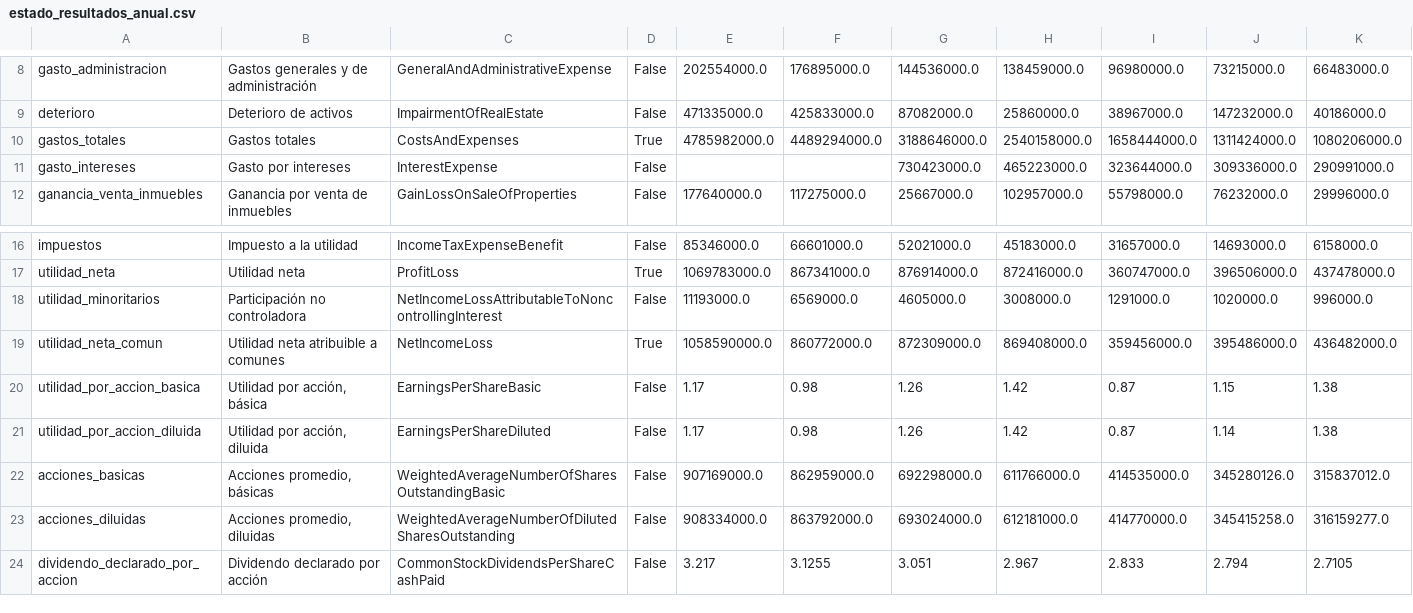
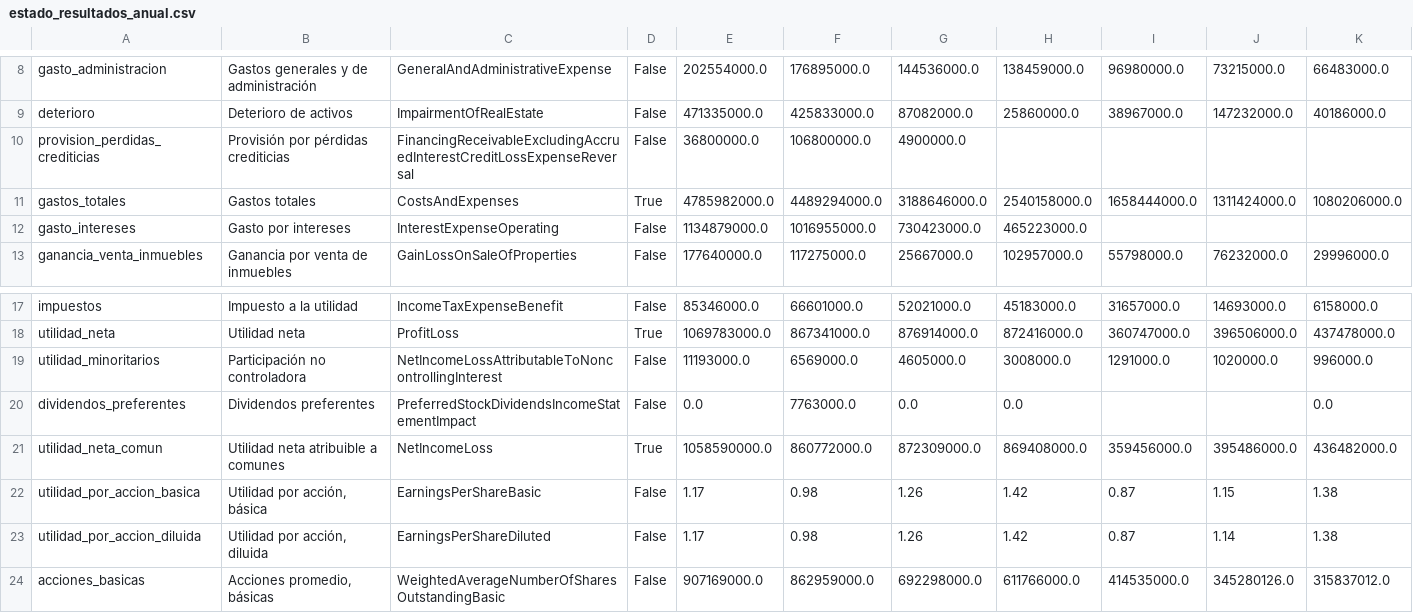
Before and after one commit to CompositeManTrader/Modelo-REITS, a CSV file: data/emisoras/O/estado_resultados_anual.csv, drawn as a sheet; only a part is shown, gaps mark what is left out; the shorter side is filled out with more unchanged rows.

```diff
--- a/data/emisoras/O/estado_resultados_anual.csv
+++ b/data/emisoras/O/estado_resultados_anual.csv
@@ -9,4 +9,5 @@ gasto_administracion,Gastos generales y de administración,GeneralAndAdministrat
 deterioro,Deterioro de activos,ImpairmentOfRealEstate,False,471335000.0,425833000.0,87082000.0,25860000.0,38967000.0,147232000.0,40186000.0
+provision_perdidas_crediticias,Provisión por pérdidas crediticias,FinancingReceivableExcludingAccruedInterestCreditLossExpenseReversal,False,36800000.0,106800000.0,4900000.0,,,,
 gastos_totales,Gastos totales,CostsAndExpenses,True,4785982000.0,4489294000.0,3188646000.0,2540158000.0,1658444000.0,1311424000.0,1080206000.0
-gasto_intereses,Gasto por intereses,InterestExpense,False,,,730423000.0,465223000.0,323644000.0,309336000.0,290991000.0
+gasto_intereses,Gasto por intereses,InterestExpenseOperating,False,1134879000.0,1016955000.0,730423000.0,465223000.0,,,
 ganancia_venta_inmuebles,Ganancia por venta de inmuebles,GainLossOnSaleOfProperties,False,177640000.0,117275000.0,25667000.0,102957000.0,55798000.0,76232000.0,29996000.0
@@ -18,2 +19,3 @@ utilidad_neta,Utilidad neta,ProfitLoss,True,1069783000.0,867341000.0,876914000.0
 utilidad_minoritarios,Participación no controladora,NetIncomeLossAttributableToNoncontrollingInterest,False,11193000.0,6569000.0,4605000.0,3008000.0,1291000.0,1020000.0,996000.0
+dividendos_preferentes,Dividendos preferentes,PreferredStockDividendsIncomeStatementImpact,False,0.0,7763000.0,0.0,0.0,,,0.0
 utilidad_neta_comun,Utilidad neta atribuible a comunes,NetIncomeLoss,True,1058590000.0,860772000.0,872309000.0,869408000.0,359456000.0,395486000.0,436482000.0
```
Also changed, not shown: data/emisoras/O/balance.csv, data/emisoras/O/cobertura.csv, 4 other files.
